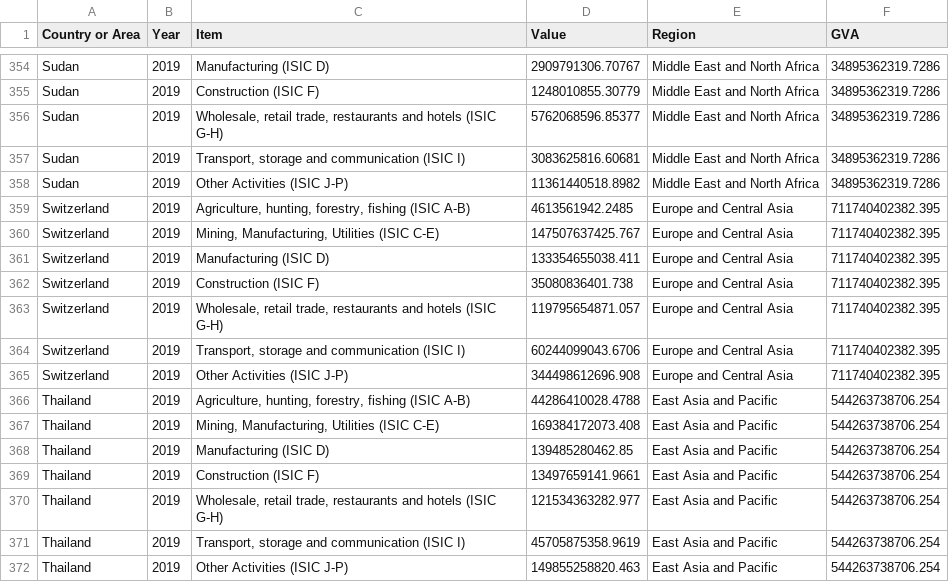
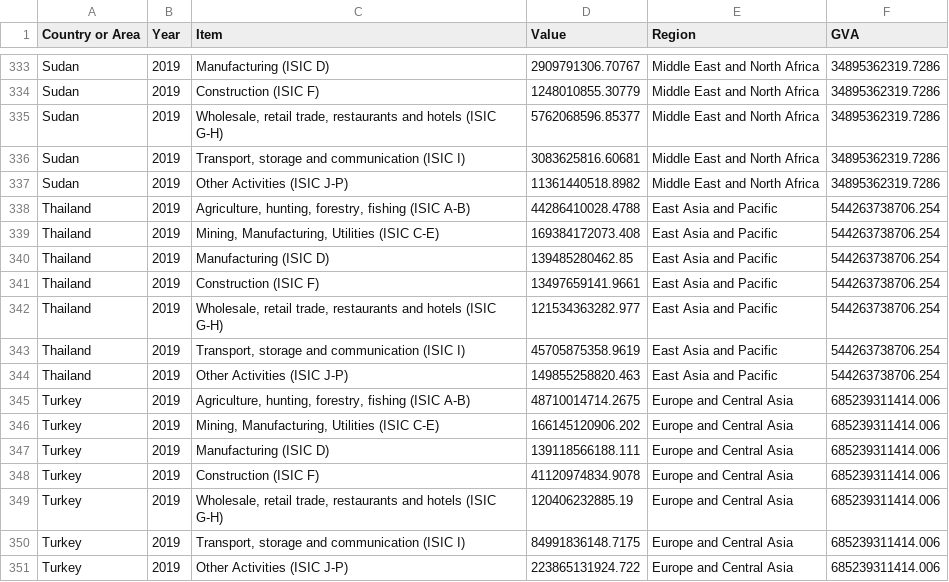
Before and after one commit to marinabrts/marinabrts.github.io, a CSV file: observatory/GVA.csv, drawn as a sheet; only a part is shown, gaps mark what is left out; the shorter side is filled out with more unchanged rows; the diff covers the shown part only; the diff names each change by its address in the sheet, - before the commit and + after, or states it on an @@ line.

```diff
--- a/observatory/GVA.csv
+++ b/observatory/GVA.csv
-row 359: Switzerland | 2019 | Agriculture, hunting, forestry, fishing (ISIC A-B) | 4613561942.2485 | Europe and Central Asia | 711740402382.395
-row 360: Switzerland | 2019 | Mining, Manufacturing, Utilities (ISIC C-E) | 147507637425.767 | Europe and Central Asia | 711740402382.395
-row 361: Switzerland | 2019 | Manufacturing (ISIC D) | 133354655038.411 | Europe and Central Asia | 711740402382.395
-row 362: Switzerland | 2019 | Construction (ISIC F) | 35080836401.738 | Europe and Central Asia | 711740402382.395
-row 363: Switzerland | 2019 | Wholesale, retail trade, restaurants and hotels (ISIC G-H) | 119795654871.057 | Europe and Central Asia | 711740402382.395
-row 364: Switzerland | 2019 | Transport, storage and communication (ISIC I) | 60244099043.6706 | Europe and Central Asia | 711740402382.395
-row 365: Switzerland | 2019 | Other Activities (ISIC J-P) | 344498612696.908 | Europe and Central Asia | 711740402382.395
```
Also changed, not shown: 21 removed rows elsewhere in this file.
